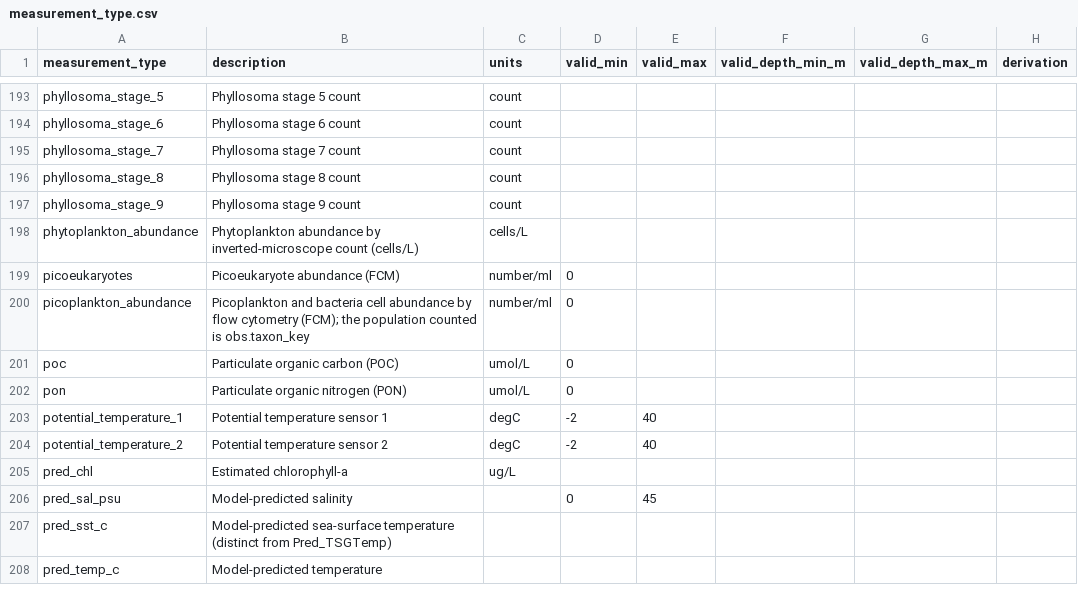
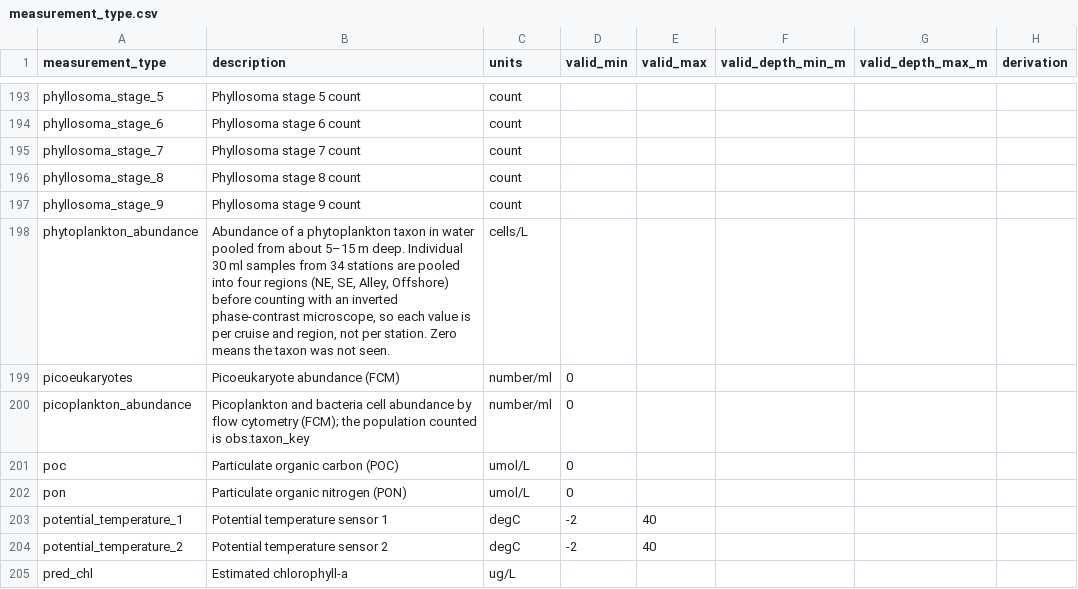
Before and after one commit to CalCOFI/workflows, a CSV file: metadata/measurement_type.csv, drawn as a sheet; only a part is shown, gaps mark what is left out; the shorter side is filled out with more unchanged rows; the diff names each change by its address in the sheet, - before the commit and + after, or states it on an @@ line.

```diff
--- a/metadata/measurement_type.csv
+++ b/metadata/measurement_type.csv
-B198 (description): Phytoplankton abundance by inverted-microscope count (cells/L)
+B198 (description): Abundance of a phytoplankton taxon in water pooled from about 5–15 m deep. Individual 30 ml samples from 34 stations are pooled into four regions (NE, SE, Alley, Offshore) before counting with an inverted phase-contrast microscope, so each value is per cruise and region, not per station. Zero means the taxon was not seen.
```
Also changed, not shown: metadata/calcofi/ctd-derived/questions.csv, metadata/dataset_meta_fields.csv, 57 other files.
